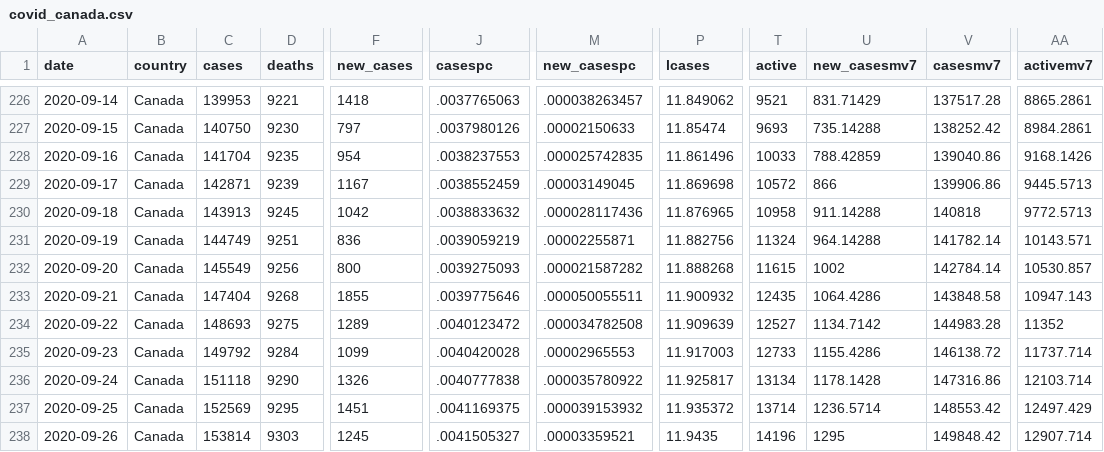
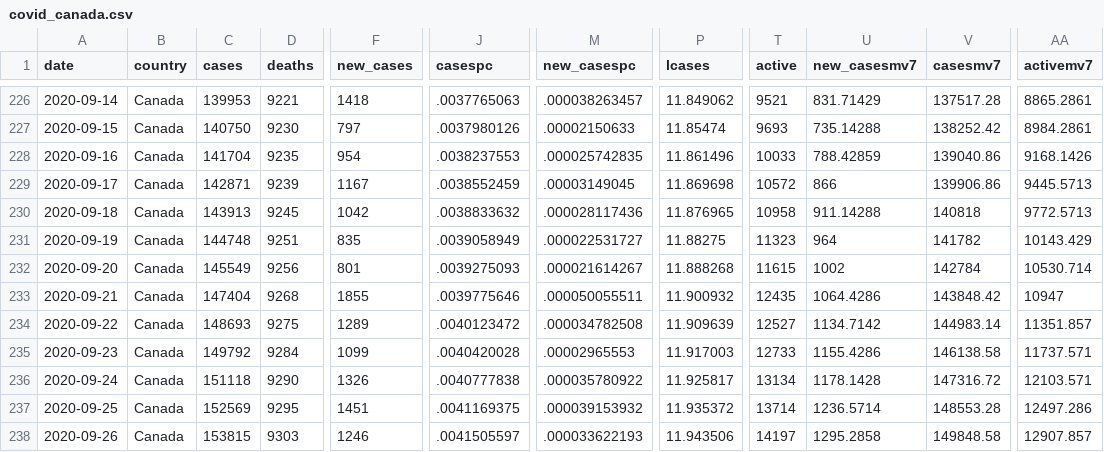
Before and after one commit to minnzc/Canada_COVID19, a CSV file: input_data/covid_canada.csv, drawn as a sheet; only a part is shown, gaps mark what is left out; the diff covers the shown part only; the diff names each change by its address in the sheet, - before the commit and + after, or states it on an @@ line.

```diff
--- a/input_data/covid_canada.csv
+++ b/input_data/covid_canada.csv
-C231 (cases): 144749
+C231 (cases): 144748
-F231 (new_cases): 836
+F231 (new_cases): 835
-J231 (casespc): .0039059219
+J231 (casespc): .0039058949
-M231 (new_casespc): .00002255871
+M231 (new_casespc): .000022531727
-P231 (lcases): 11.882756
+P231 (lcases): 11.88275
-T231 (active): 11324
+T231 (active): 11323
-U231 (new_casesmv7): 964.14288
+U231 (new_casesmv7): 964
-V231 (casesmv7): 141782.14
+V231 (casesmv7): 141782
-AA231 (activemv7): 10143.571
+AA231 (activemv7): 10143.429
-F232 (new_cases): 800
+F232 (new_cases): 801
-M232 (new_casespc): .000021587282
+M232 (new_casespc): .000021614267
-V232 (casesmv7): 142784.14
+V232 (casesmv7): 142784
-AA232 (activemv7): 10530.857
+AA232 (activemv7): 10530.714
-V233 (casesmv7): 143848.58
+V233 (casesmv7): 143848.42
-AA233 (activemv7): 10947.143
+AA233 (activemv7): 10947
-V234 (casesmv7): 144983.28
+V234 (casesmv7): 144983.14
-AA234 (activemv7): 11352
+AA234 (activemv7): 11351.857
-V235 (casesmv7): 146138.72
+V235 (casesmv7): 146138.58
-AA235 (activemv7): 11737.714
+AA235 (activemv7): 11737.571
-V236 (casesmv7): 147316.86
+V236 (casesmv7): 147316.72
-AA236 (activemv7): 12103.714
+AA236 (activemv7): 12103.571
-V237 (casesmv7): 148553.42
+V237 (casesmv7): 148553.28
-AA237 (activemv7): 12497.429
+AA237 (activemv7): 12497.286
-C238 (cases): 153814
+C238 (cases): 153815
-F238 (new_cases): 1245
+F238 (new_cases): 1246
-J238 (casespc): .0041505327
+J238 (casespc): .0041505597
-M238 (new_casespc): .00003359521
+M238 (new_casespc): .000033622193
-P238 (lcases): 11.9435
+P238 (lcases): 11.943506
-T238 (active): 14196
+T238 (active): 14197
-U238 (new_casesmv7): 1295
+U238 (new_casesmv7): 1295.2858
-V238 (casesmv7): 149848.42
+V238 (casesmv7): 149848.58
-AA238 (activemv7): 12907.714
+AA238 (activemv7): 12907.857
```
Also changed, not shown: 1 added row elsewhere in this file, input_data/covid_province.csv, input_data/recovered_cumulative.csv, 4 other files.
